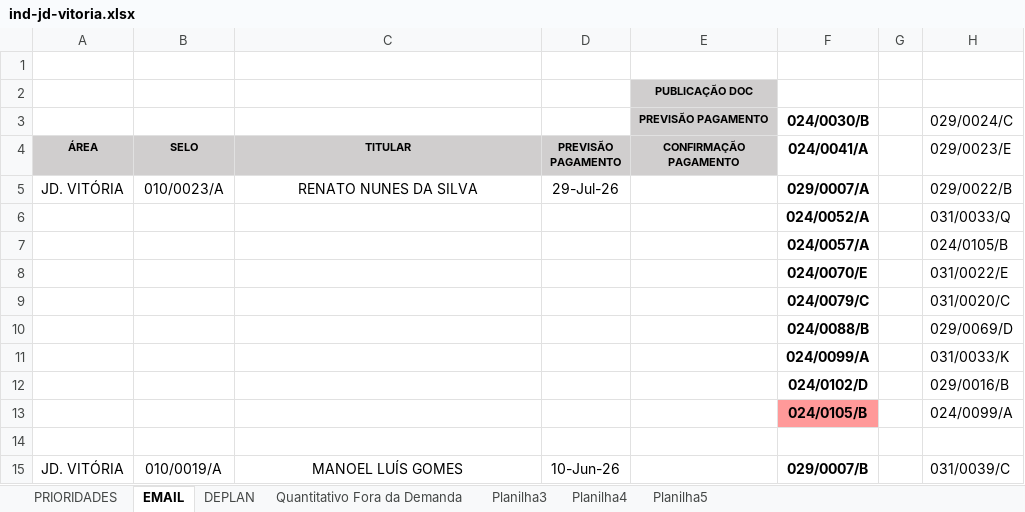
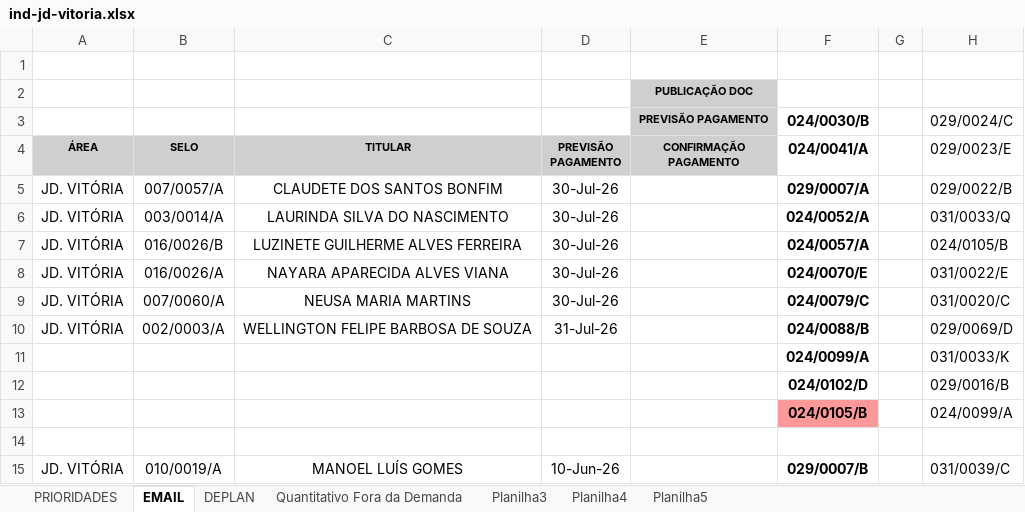
Before and after one commit to secretariahabitacao/painel-cts-habitacao, an Excel workbook: ind-jd-vitoria.xlsx, sheet EMAIL, drawn as a sheet; only a part is shown; values as stored, in another font and other column widths than the file's, no borders; conditional formats not drawn; removed rows and columns are numbered as before the commit, all else as after; the diff names each change by its address in the sheet, - before the commit and + after, or states it on an @@ line.

```diff
--- a/ind-jd-vitoria.xlsx (sheet EMAIL)
+++ b/ind-jd-vitoria.xlsx (sheet EMAIL)
-B5 (SELO): 010/0023/A
+B5 (SELO): 007/0057/A
-C5 (TITULAR): RENATO NUNES DA SILVA
+C5 (TITULAR): CLAUDETE DOS SANTOS BONFIM
-D5 (PREVISÃO PAGAMENTO): 29-Jul-26
+D5 (PREVISÃO PAGAMENTO): 30-Jul-26
-row 6:  |  |  |  |  | 024/0052/A |  | 031/0033/Q
-row 7:  |  |  |  |  | 024/0057/A |  | 024/0105/B
-row 8:  |  |  |  |  | 024/0070/E |  | 031/0022/E
-row 9:  |  |  |  |  | 024/0079/C |  | 031/0020/C
-row 10:  |  |  |  |  | 024/0088/B |  | 029/0069/D
+row 6: JD. VITÓRIA | 003/0014/A | LAURINDA SILVA DO NASCIMENTO | 30-Jul-26 |  | 024/0052/A |  | 031/0033/Q
+row 7: JD. VITÓRIA | 016/0026/B | LUZINETE GUILHERME ALVES FERREIRA | 30-Jul-26 |  | 024/0057/A |  | 024/0105/B
+row 8: JD. VITÓRIA | 016/0026/A | NAYARA APARECIDA ALVES VIANA | 30-Jul-26 |  | 024/0070/E |  | 031/0022/E
+row 9: JD. VITÓRIA | 007/0060/A | NEUSA MARIA MARTINS | 30-Jul-26 |  | 024/0079/C |  | 031/0020/C
+row 10: JD. VITÓRIA | 002/0003/A | WELLINGTON FELIPE BARBOSA DE SOUZA | 31-Jul-26 |  | 024/0088/B |  | 029/0069/D
```
Also changed, not shown: sheet PRIORIDADES, formulas that keep their value.
